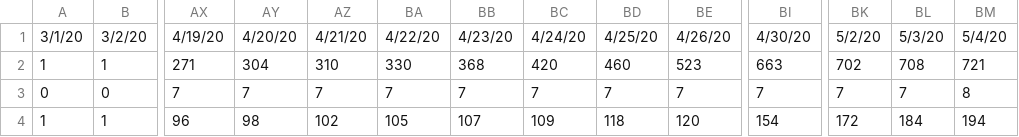
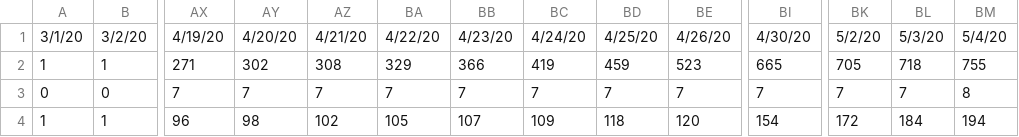
Before and after one commit to arimacdev/covid19-srilankan-data, a CSV file: Daily/covid_lk.csv, drawn as a sheet; only a part is shown, gaps mark what is left out; the diff names each change by its address in the sheet, - before the commit and + after, or states it on an @@ line.

Commit message:
fix cases

```diff
--- a/Daily/covid_lk.csv
+++ b/Daily/covid_lk.csv
-AY2: 304
+AY2: 302
-AZ2: 310
+AZ2: 308
-BA2: 330
+BA2: 329
-BB2: 368
+BB2: 366
-BC2: 420
+BC2: 419
-BD2: 460
+BD2: 459
-BI2: 663
+BI2: 665
-BK2: 702
+BK2: 705
-BL2: 708
+BL2: 718
-BM2: 721
+BM2: 755
```
